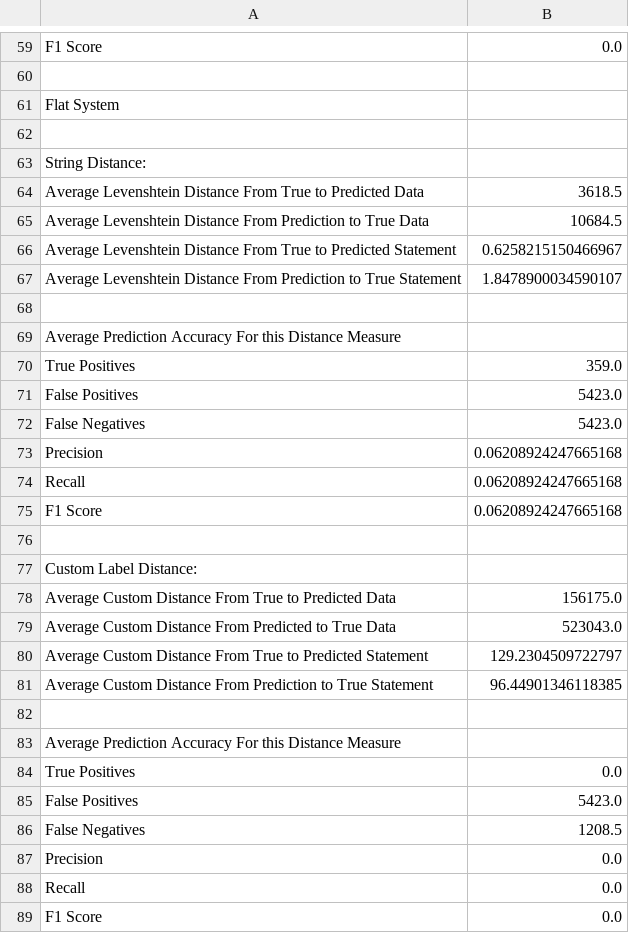
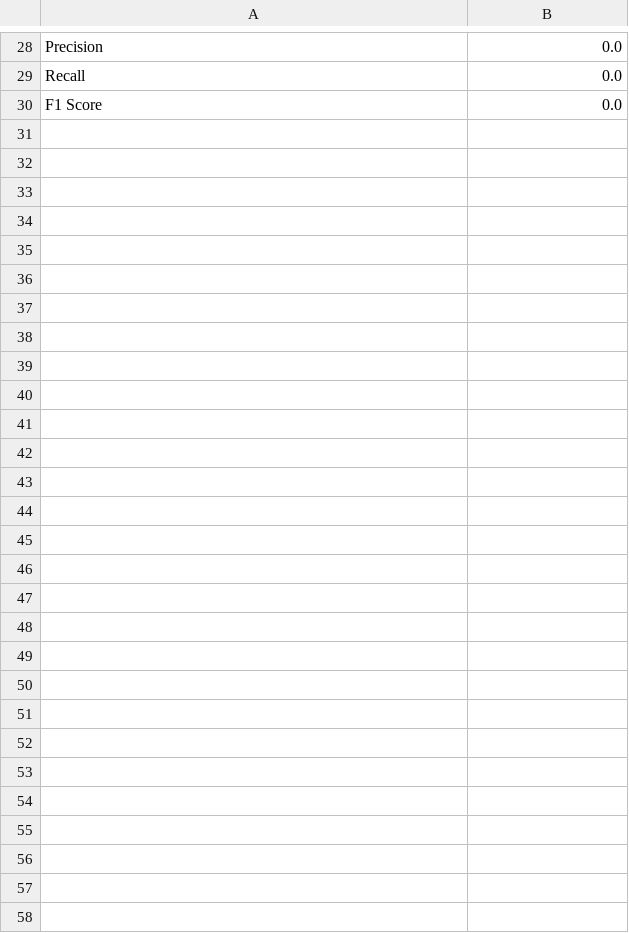
Before and after one commit to bpankask/ERCompletionReasoningLSTM, a CSV file: crossValidationFolds/evalAllFolds[avg].csv, drawn as a sheet; only a part is shown, gaps mark what is left out; removed rows and columns are numbered as before the commit, all else as after; the diff covers the shown part only; the diff names each change by its address in the sheet, - before the commit and + after, or states it on an @@ line.

```diff
--- a/crossValidationFolds/evalAllFolds[avg].csv
+++ b/crossValidationFolds/evalAllFolds[avg].csv
-row 59: F1 Score | 0.0
-row 60: (empty)
-row 61: Flat System
-row 62: (empty)
-row 63: String Distance:
-row 64: Average Levenshtein Distance From True to Predicted Data | 3618.5
-row 65: Average Levenshtein Distance From Prediction to True Data | 10684.5
-row 66: Average Levenshtein Distance From True to Predicted Statement | 0.6258215150466967
-row 67: Average Levenshtein Distance From Prediction to True Statement | 1.8478900034590107
-row 68: (empty)
-row 69: Average Prediction Accuracy For this Distance Measure
-row 70: True Positives | 359.0
-row 71: False Positives | 5423.0
-row 72: False Negatives | 5423.0
-row 73: Precision | 0.06208924247665168
-row 74: Recall | 0.06208924247665168
-row 75: F1 Score | 0.06208924247665168
-row 76: (empty)
-row 77: Custom Label Distance:
-row 78: Average Custom Distance From True to Predicted Data | 156175.0
-row 79: Average Custom Distance From Predicted to True Data | 523043.0
-row 80: Average Custom Distance From True to Predicted Statement | 129.2304509722797
-row 81: Average Custom Distance From Prediction to True Statement | 96.44901346118385
-row 82: (empty)
-row 83: Average Prediction Accuracy For this Distance Measure
-row 84: True Positives | 0.0
-row 85: False Positives | 5423.0
-row 86: False Negatives | 1208.5
```
Also changed, not shown: 1 added row, 32 removed rows and 13 edited cells elsewhere in this file, crossValidationFolds/evals/evalFold[1].csv, 41 other files.
